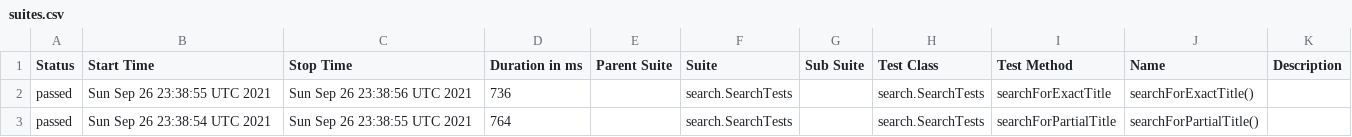
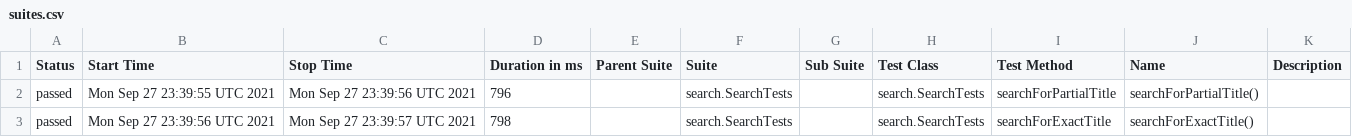
Before and after one commit to reinaldorossetti/playwright-java, a CSV file: msedge/data/suites.csv, drawn as a sheet.

```diff
--- a/msedge/data/suites.csv
+++ b/msedge/data/suites.csv
@@ -1,3 +1,3 @@
 "Status","Start Time","Stop Time","Duration in ms","Parent Suite","Suite","Sub Suite","Test Class","Test Method","Name","Description"
-"passed","Sun Sep 26 23:38:55 UTC 2021","Sun Sep 26 23:38:56 UTC 2021","736","","search.SearchTests","","search.SearchTests","searchForExactTitle","searchForExactTitle()",""
-"passed","Sun Sep 26 23:38:54 UTC 2021","Sun Sep 26 23:38:55 UTC 2021","764","","search.SearchTests","","search.SearchTests","searchForPartialTitle","searchForPartialTitle()",""
+"passed","Mon Sep 27 23:39:55 UTC 2021","Mon Sep 27 23:39:56 UTC 2021","796","","search.SearchTests","","search.SearchTests","searchForPartialTitle","searchForPartialTitle()",""
+"passed","Mon Sep 27 23:39:56 UTC 2021","Mon Sep 27 23:39:57 UTC 2021","798","","search.SearchTests","","search.SearchTests","searchForExactTitle","searchForExactTitle()",""
```
Also changed, not shown: 17 other files.
